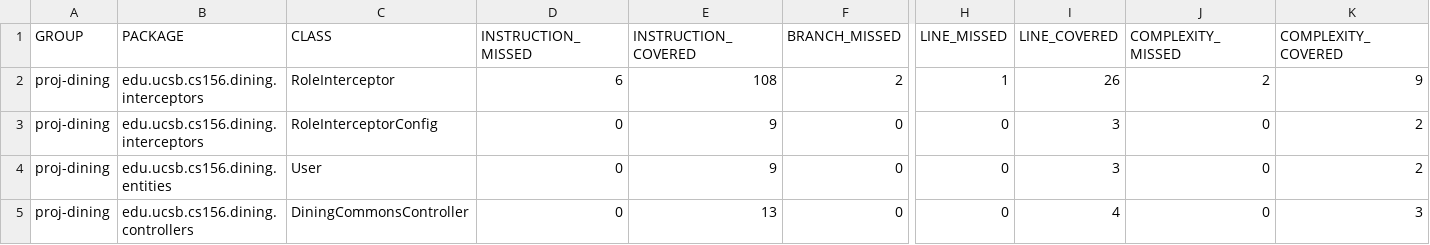
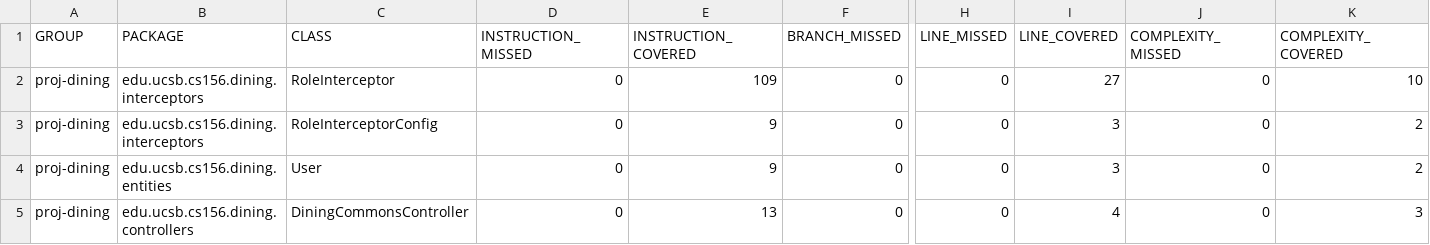
Before and after one commit to ucsb-cs156-s26/proj-dining-s26-08, a CSV file: prs/23/jacoco/jacoco.csv, drawn as a sheet; only a part is shown, gaps mark what is left out; the diff names each change by its address in the sheet, - before the commit and + after, or states it on an @@ line.

```diff
--- a/prs/23/jacoco/jacoco.csv
+++ b/prs/23/jacoco/jacoco.csv
-D2 (INSTRUCTION_MISSED): 6
+D2 (INSTRUCTION_MISSED): 0
-E2 (INSTRUCTION_COVERED): 108
+E2 (INSTRUCTION_COVERED): 109
-F2 (BRANCH_MISSED): 2
+F2 (BRANCH_MISSED): 0
-H2 (LINE_MISSED): 1
+H2 (LINE_MISSED): 0
-I2 (LINE_COVERED): 26
+I2 (LINE_COVERED): 27
-J2 (COMPLEXITY_MISSED): 2
+J2 (COMPLEXITY_MISSED): 0
-K2 (COMPLEXITY_COVERED): 9
+K2 (COMPLEXITY_COVERED): 10
```
Also changed, not shown: 7 other files.
